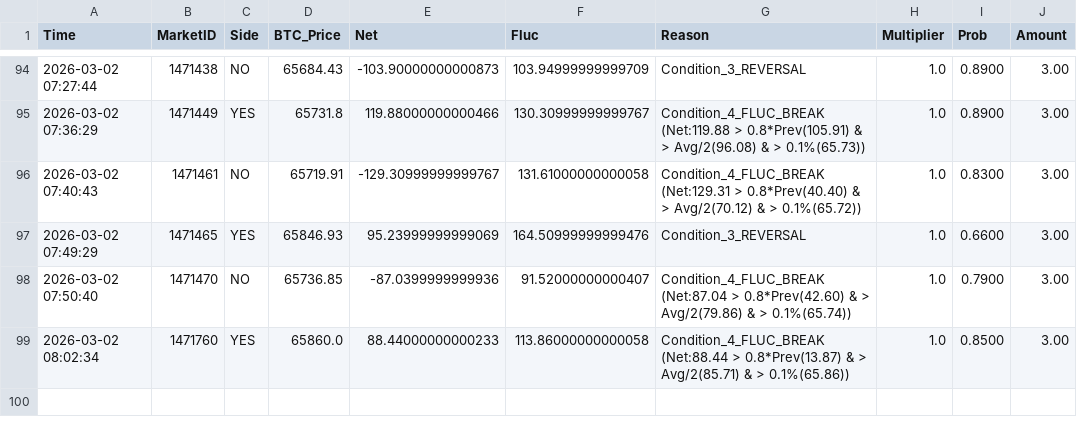
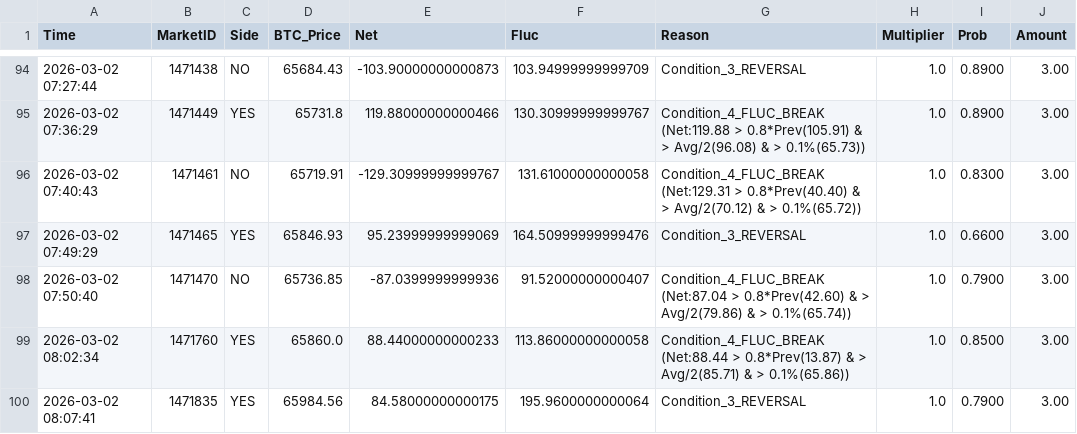
Before and after one commit to 649922737/polymarket, a CSV file: trigger_history_5m.csv, drawn as a sheet; only a part is shown, gaps mark what is left out.

```diff
--- a/trigger_history_5m.csv
+++ b/trigger_history_5m.csv
@@ -99 +99,2 @@ Time,MarketID,Side,BTC_Price,Net,Fluc,Reason,Multiplier,Prob,Amount
 2026-03-02 08:02:34,1471760,YES,65860.0,88.44000000000233,113.86000000000058,Condition_4_FLUC_BREAK (Net:88.44 > 0.8*Prev(13.87) & > Avg/2(85.71) & > 0.1%(65.86)),1.0,0.8500,3.00
+2026-03-02 08:07:41,1471835,YES,65984.56,84.58000000000175,195.9600000000064,Condition_3_REVERSAL,1.0,0.7900,3.00
```
Also changed, not shown: trigger_history_15m.csv.
